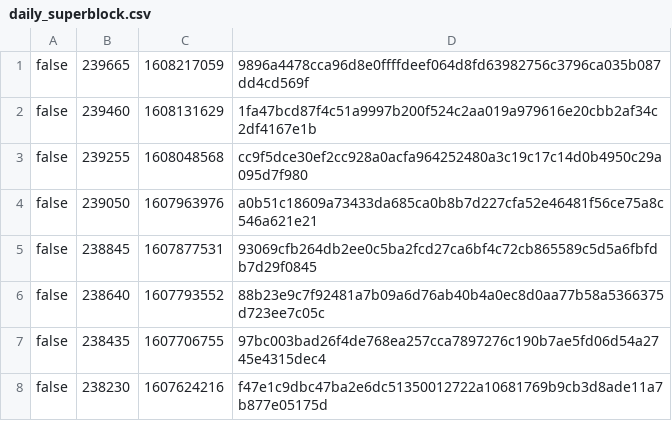
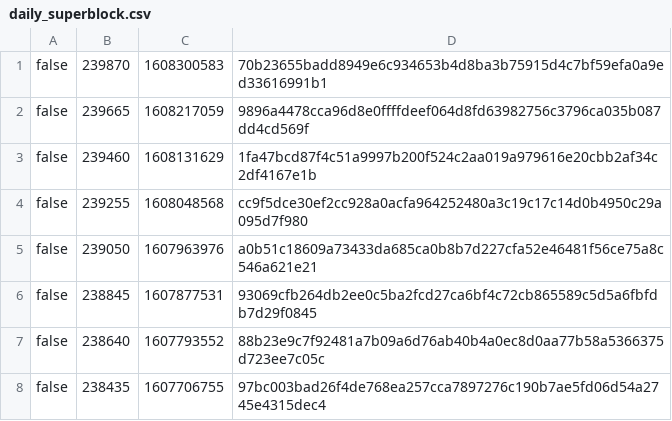
Before and after one commit to biblepay-community/bbp_stats, a CSV file: daily_superblock.csv, drawn as a sheet; only a part is shown; the shorter side is filled out with more unchanged rows.

```diff
--- a/daily_superblock.csv
+++ b/daily_superblock.csv
@@ -1 +1,2 @@
+false,239870,1608300583,70b23655badd8949e6c934653b4d8ba3b75915d4c7bf59efa0a9ed33616991b1
 false,239665,1608217059,9896a4478cca96d8e0ffffdeef064d8fd63982756c3796ca035b087dd4cd569f
```
Also changed, not shown: dwssummary.csv, reward.csv, 3 other files.
